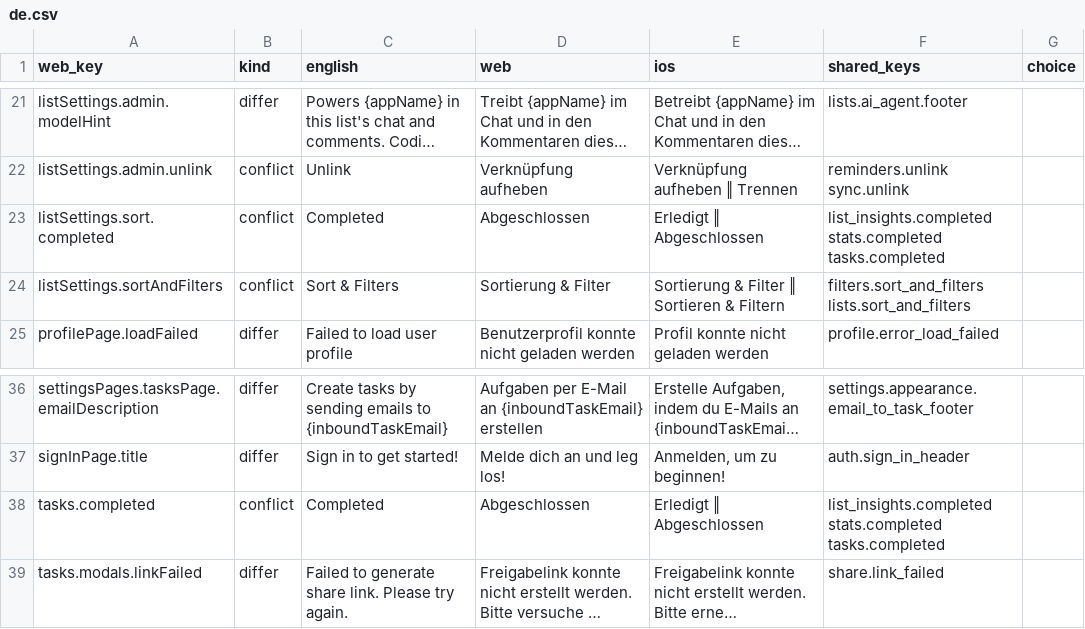
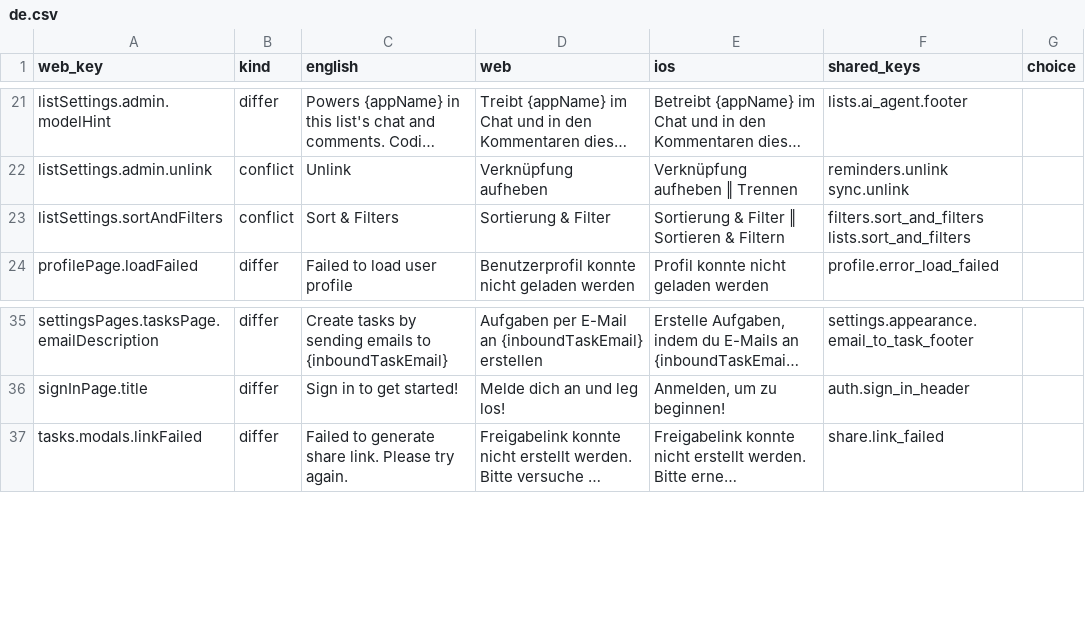
Before and after one commit to Graceful-Tools/astrid-web, a CSV file: lib/i18n/core-strings/review/de.csv, drawn as a sheet; only a part is shown, gaps mark what is left out; long unchanged cells end in …; the diff names each change by its address in the sheet, - before the commit and + after, or states it on an @@ line.

```diff
--- a/lib/i18n/core-strings/review/de.csv
+++ b/lib/i18n/core-strings/review/de.csv
-row 23: listSettings.sort.completed | conflict | Completed | Abgeschlossen | Erledigt ‖ Abgeschlossen | list_insights.completed stats.completed tasks.completed
-row 38: tasks.completed | conflict | Completed | Abgeschlossen | Erledigt ‖ Abgeschlossen | list_insights.completed stats.completed tasks.completed
```
Also changed, not shown: lib/i18n/core-strings/review/es.csv, lib/i18n/core-strings/review/fr.csv, 7 other files.
